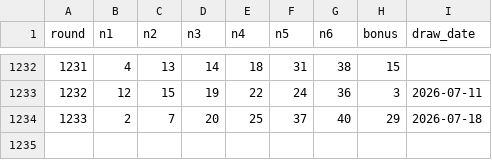
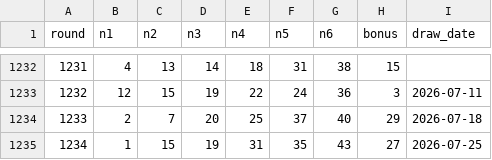
Before and after one commit to commaeul1-droid/lottomaster-server-v2, a CSV file: data/lotto_seed.csv, drawn as a sheet; only a part is shown, gaps mark what is left out.

```diff
--- a/data/lotto_seed.csv
+++ b/data/lotto_seed.csv
@@ -1234 +1234,2 @@ round,n1,n2,n3,n4,n5,n6,bonus,draw_date
 1233,2,7,20,25,37,40,29,2026-07-18
+1234,1,15,19,31,35,43,27,2026-07-25
```
Also changed, not shown: 3 other files.
